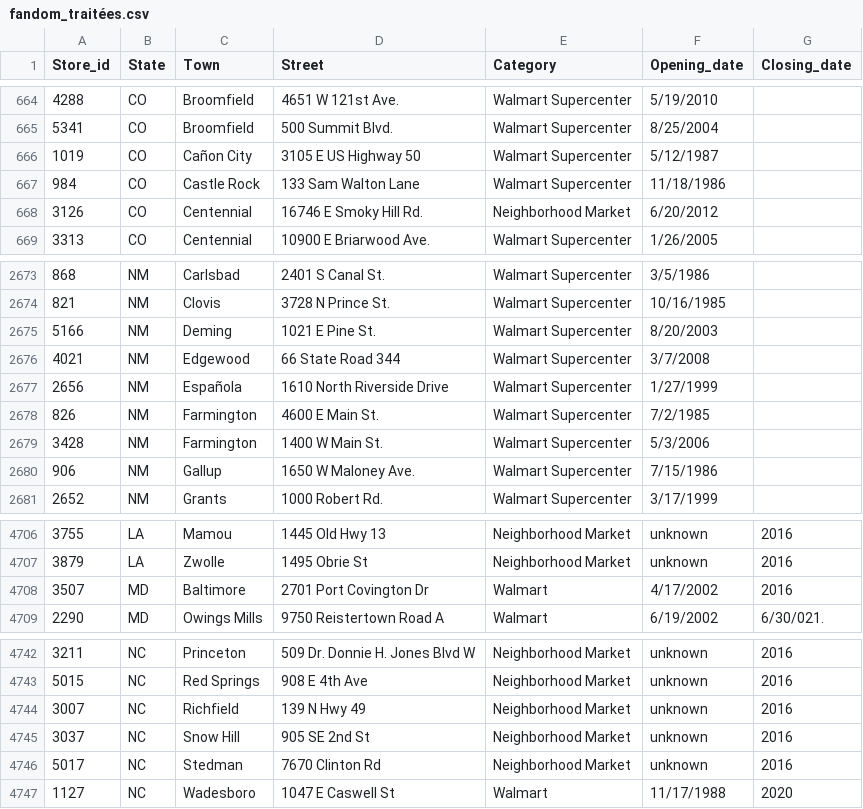
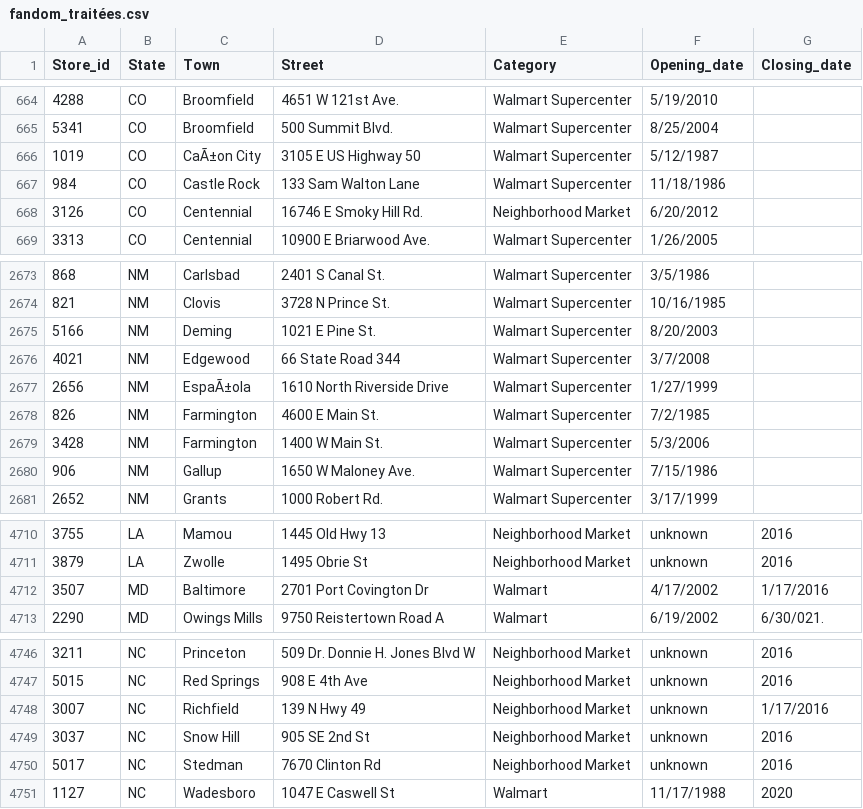
Before and after one commit to philibertsalmon/econometrics, a CSV file: data_collection/plein_de_data/fandom_traitées.csv, drawn as a sheet; only a part is shown, gaps mark what is left out; addresses are those after the commit; the diff covers the shown part only; the diff names each change by its address in the sheet, - before the commit and + after, or states it on an @@ line.

```diff
--- a/data_collection/plein_de_data/fandom_traitées.csv
+++ b/data_collection/plein_de_data/fandom_traitées.csv
-C666 (Town): Cañon City
+C666 (Town): CaÃ±on City
-C2677 (Town): Española
+C2677 (Town): EspaÃ±ola
-G4712 (Closing_date): 2016
+G4712 (Closing_date): 1/17/2016
-G4748 (Closing_date): 2016
+G4748 (Closing_date): 1/17/2016
```
Also changed, not shown: 9 added rows and 16 edited cells elsewhere in this file, 4 other files.
